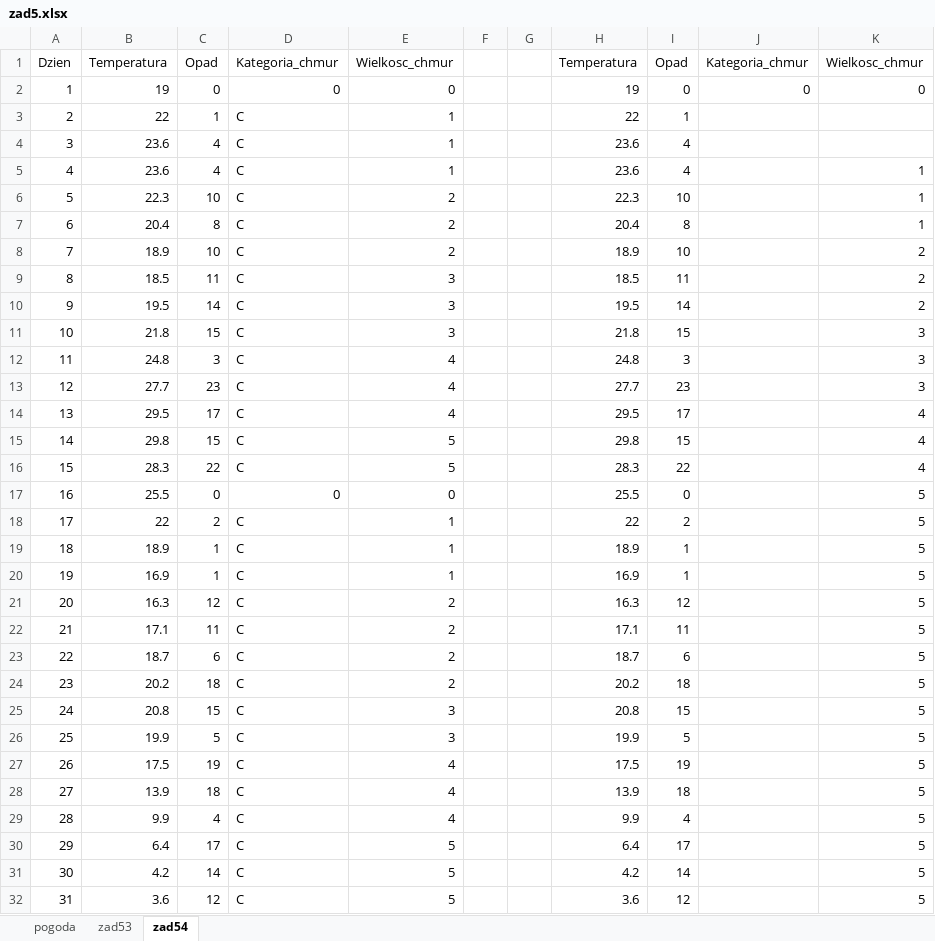
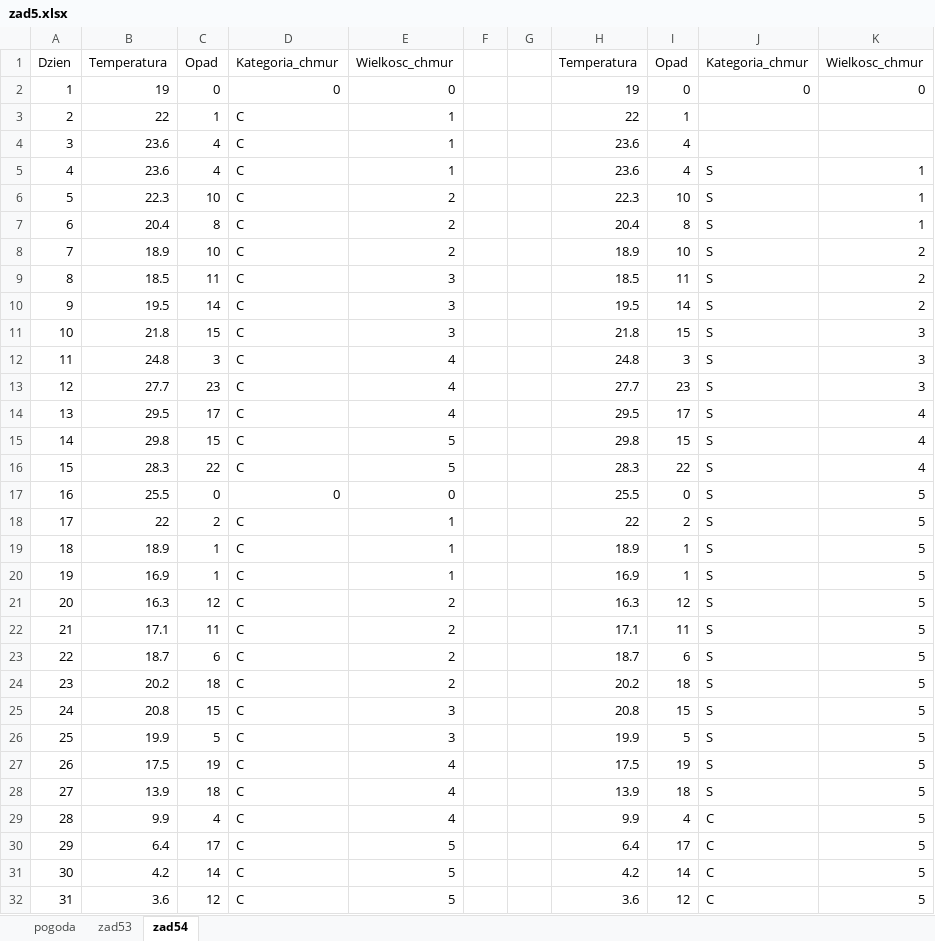
Before and after one commit to bartekpacia/matura, an Excel workbook: matury/2019/zad5.xlsx, sheet zad54, drawn as a sheet; only a part is shown; values as stored, in another font and other column widths than the file's, no borders; the diff covers the shown part only; the diff names each change by its address in the sheet, - before the commit and + after, or states it on an @@ line.

```diff
--- a/matury/2019/zad5.xlsx (sheet zad54)
+++ b/matury/2019/zad5.xlsx (sheet zad54)
-J5:J28: (empty)
+J5:J28: S
-J29:J32: (empty)
+J29:J32: C
```
Also changed, not shown: 469 edited cells elsewhere in this sheet, 1 other file.
